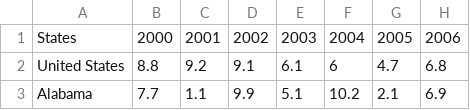
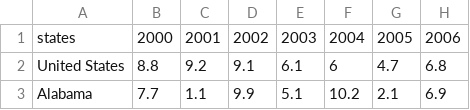
Before and after one commit to Suhailhassanbhat/Responsive-Designs-Repo, a CSV file: teachers-salaries/dist/salaries-statewise.c0e6ec0e.csv (was teachers-salaries/src/data/salaries-statewise.csv), drawn as a sheet; only a part is shown; the diff names each change by its address in the sheet, - before the commit and + after, or states it on an @@ line.

```diff
--- a/teachers-salaries/src/data/salaries-statewise.csv
+++ b/teachers-salaries/dist/salaries-statewise.c0e6ec0e.csv
-A1: States
+A1: states
```
Also changed, not shown: 12 other files.
